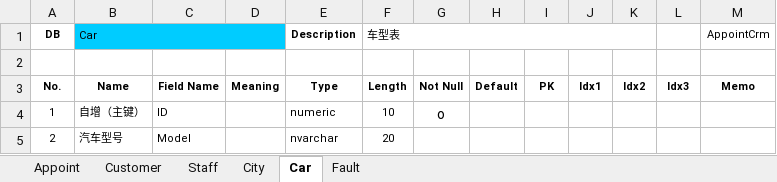
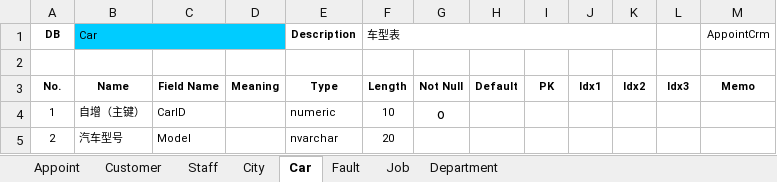
Before and after one commit to jzxyouok/Appoint, an Excel workbook: DataBase.xlsx, sheet Car, drawn as a sheet; values as stored, in another font and other column widths than the file's, no borders; the diff names each change by its address in the sheet, - before the commit and + after, or states it on an @@ line.

```diff
--- a/DataBase.xlsx (sheet Car)
+++ b/DataBase.xlsx (sheet Car)
+sheet tab: Job
+sheet tab: Department
-C4: ID
+C4: CarID
```
Also changed, not shown: sheet Fault, sheet City, sheet Staff, sheet Customer, sheet Appoint, 2 other files.
